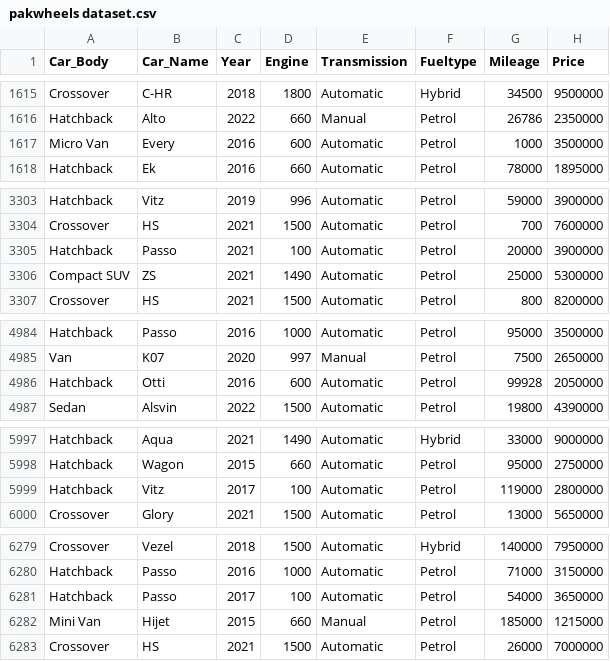
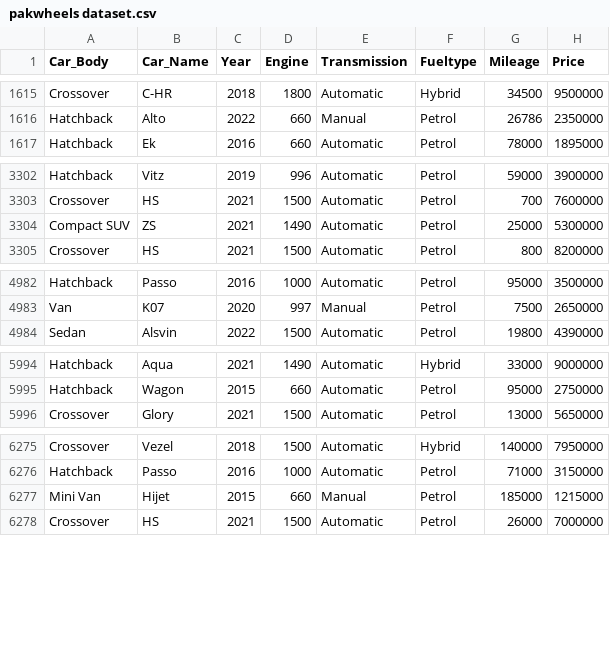
Before and after one commit to aneesk1/car-price-predictor, a CSV file: pakwheels dataset.csv, drawn as a sheet; only a part is shown, gaps mark what is left out; the diff covers the shown part only.

Commit message:
Updated Car Price Prediction project files

```diff
--- a/pakwheels dataset.csv
+++ b/pakwheels dataset.csv
@@ -1616,3 +1616,2 @@ Crossover,C-HR,2018,1800,Automatic,Hybrid,34500,9500000
 Hatchback,Alto,2022,660,Manual,Petrol,26786,2350000
-Micro Van,Every,2016,600,Automatic,Petrol,1000,3500000
 Hatchback,Ek,2016,660,Automatic,Petrol,78000,1895000
@@ -3304,3 +3303,2 @@ Hatchback,Vitz,2019,996,Automatic,Petrol,59000,3900000
 Crossover,HS,2021,1500,Automatic,Petrol,700,7600000
-Hatchback,Passo,2021,100,Automatic,Petrol,20000,3900000
 Compact SUV,ZS,2021,1490,Automatic,Petrol,25000,5300000
@@ -4985,3 +4983,2 @@ Hatchback,Passo,2016,1000,Automatic,Petrol,95000,3500000
 Van,K07,2020,997,Manual,Petrol,7500,2650000
-Hatchback,Otti,2016,600,Automatic,Petrol,99928,2050000
 Sedan,Alsvin,2022,1500,Automatic,Petrol,19800,4390000
@@ -5998,3 +5995,2 @@ Hatchback,Aqua,2021,1490,Automatic,Hybrid,33000,9000000
 Hatchback,Wagon,2015,660,Automatic,Petrol,95000,2750000
-Hatchback,Vitz,2017,100,Automatic,Petrol,119000,2800000
 Crossover,Glory,2021,1500,Automatic,Petrol,13000,5650000
@@ -6280,3 +6276,2 @@ Crossover,Vezel,2018,1500,Automatic,Hybrid,140000,7950000
 Hatchback,Passo,2016,1000,Automatic,Petrol,71000,3150000
-Hatchback,Passo,2017,100,Automatic,Petrol,54000,3650000
 Mini Van,Hijet,2015,660,Manual,Petrol,185000,1215000
```
Also changed, not shown: 1 removed row and 151 edited cells elsewhere in this file, 3 other files.
